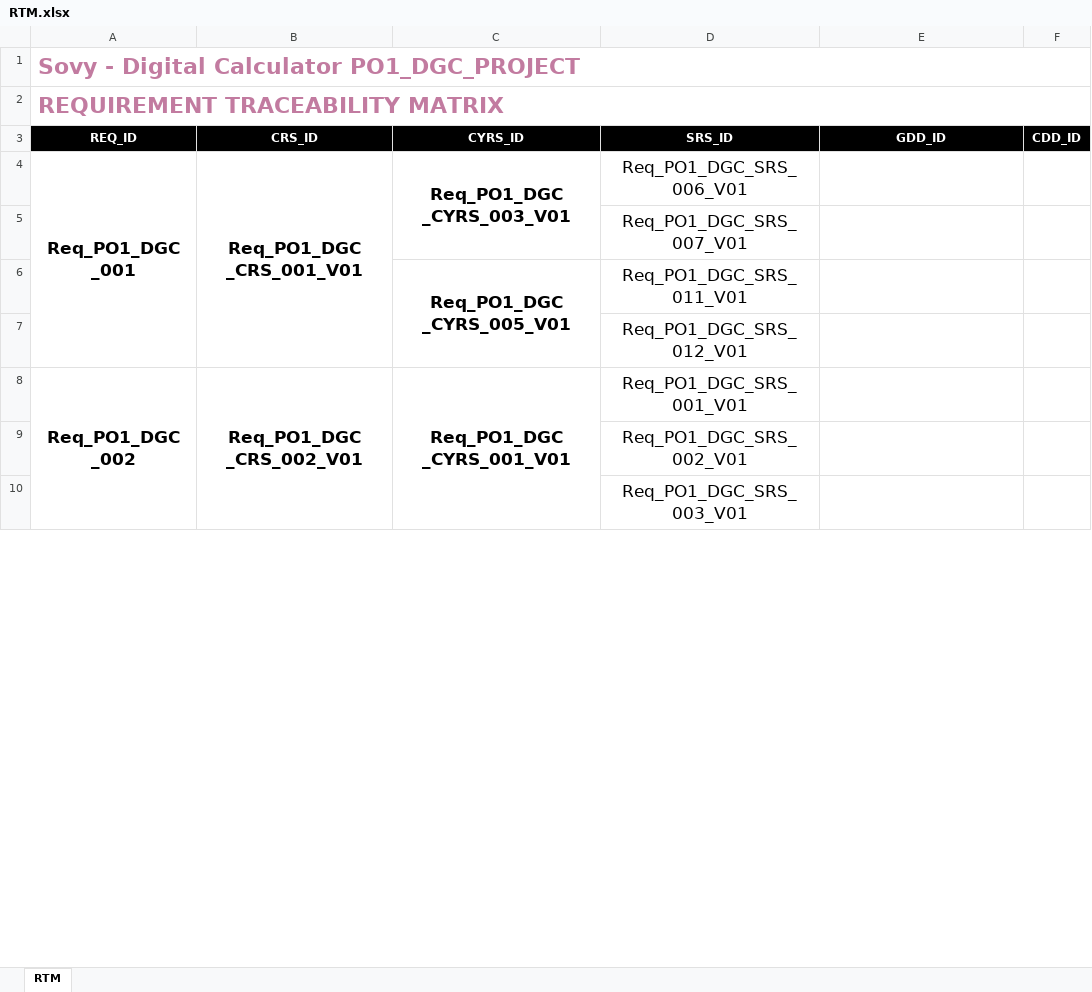
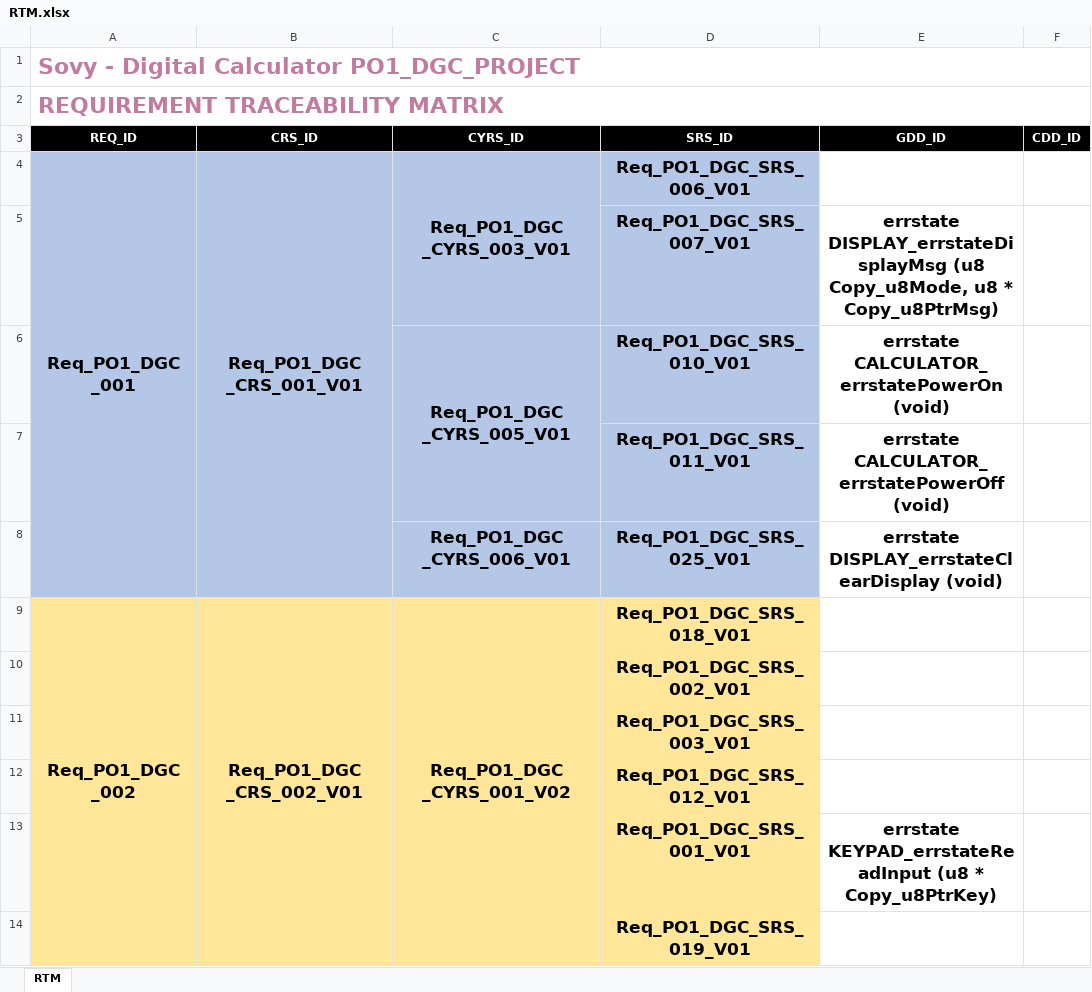
Before and after one commit to Hazemmekawy/SWE_Digital_Calculator, an Excel workbook: Software Specification/Tracability/RTM.xlsx, sheet RTM, drawn as a sheet; only a part is shown; values as stored, in another font and other column widths than the file's, no borders; addresses are those after the commit; the diff covers the shown part only; the diff names each change by its address in the sheet, - before the commit and + after, or states it on an @@ line.

Commit message:
- Updating the PP delivery dates - Updating SIQ sheet - Updating RTM Document
Signed-off-by: Hazemmekawy <dextermekawy@gmail.com>

```diff
--- a/Software Specification/Tracability/RTM.xlsx (sheet RTM)
+++ b/Software Specification/Tracability/RTM.xlsx (sheet RTM)
-A4:D6 fill: none
+A4:D6 fill: #B4C7E7
-D4:D6 bold: off
+D4:D6 bold: on
-E5 (GDD_ID): (empty)
+E5 (GDD_ID): errstate DISPLAY_errstateDisplayMsg (u8 Copy_u8Mode, u8 * Copy_u8PtrMsg)
-D6 (SRS_ID): Req_PO1_DGC_SRS_011_V01
+D6 (SRS_ID): Req_PO1_DGC_SRS_010_V01
-E6 (GDD_ID): (empty)
+E6 (GDD_ID): errstate CALCULATOR_errstatePowerOn (void)
+row 7:  |  |  | Req_PO1_DGC_SRS_011_V01 | errstate CALCULATOR_errstatePowerOff (void)
+row 8:  |  | Req_PO1_DGC _CYRS_006_V01 | Req_PO1_DGC_SRS_025_V01 | errstate DISPLAY_errstateClearDisplay (void)
-A9:D11 fill: none
+A9:D11 fill: #FFE699
-C9 (CYRS_ID): Req_PO1_DGC _CYRS_001_V01
+C9 (CYRS_ID): Req_PO1_DGC _CYRS_001_V02
-D9 (SRS_ID): Req_PO1_DGC_SRS_001_V01
+D9 (SRS_ID): Req_PO1_DGC_SRS_018_V01
-D9:D11 bold: off
+D9:D11 bold: on
@@ row 7 moved to row 12: Req_PO1_DGC_SRS_012_V01 @@
+row 13:  |  |  | Req_PO1_DGC_SRS_001_V01 | errstate KEYPAD_errstateReadInput (u8 * Copy_u8PtrKey)
+row 14:  |  |  | Req_PO1_DGC_SRS_019_V01
```
Also changed, not shown: 9 added rows, 4 edited cells and cell formats elsewhere in this sheet, Input documents/SIQ.xlsx, SW deliveries log/PP.xlsx.
